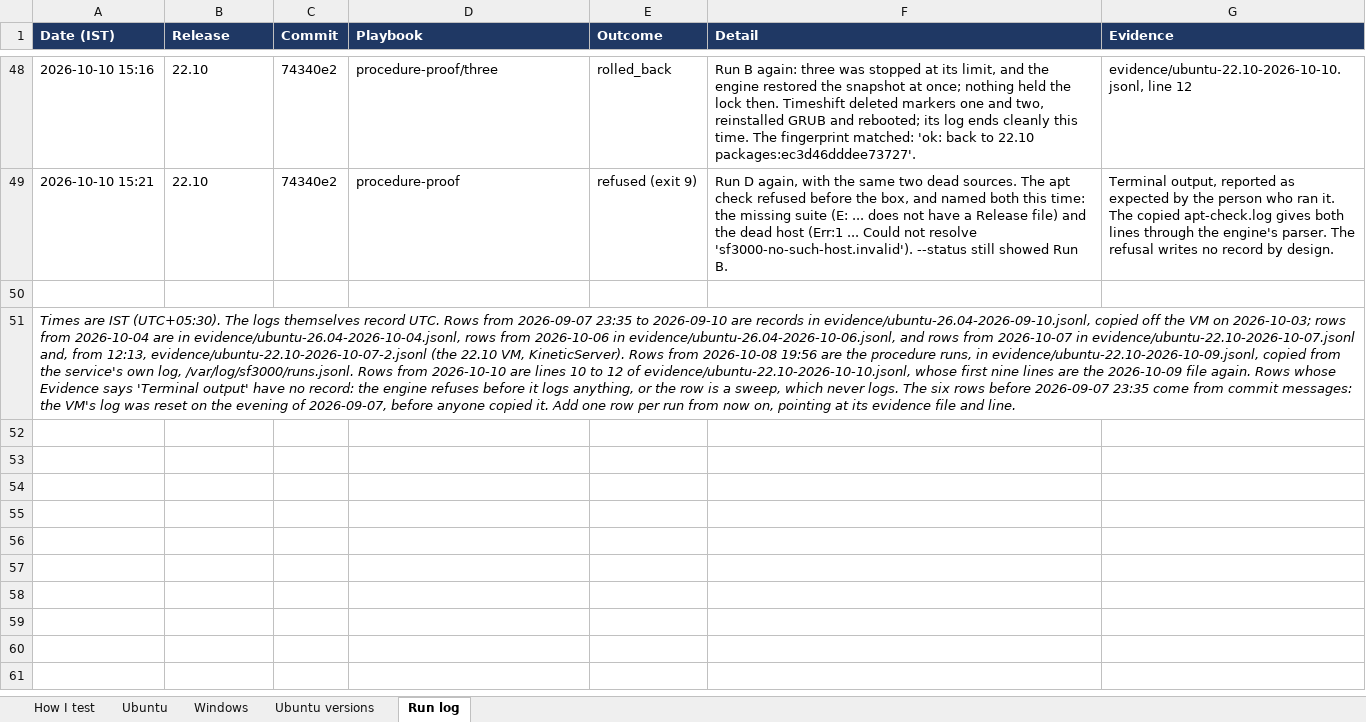
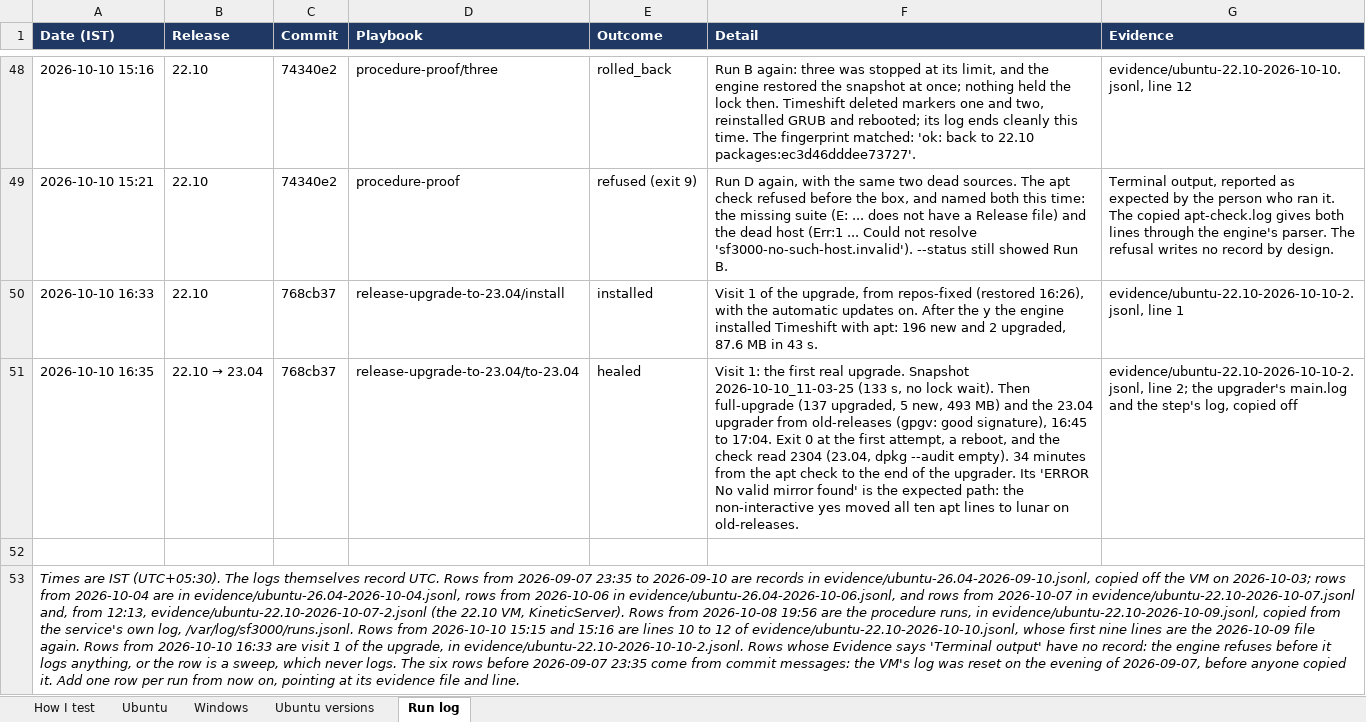
Before and after one commit to thelegend8105/sf-3000, an Excel workbook: docs/sf3000-tracker.xlsx, sheet Run log, drawn as a sheet; only a part is shown, gaps mark what is left out; values as stored, in another font and other column widths than the file's, no borders; addresses are those after the commit; the diff names each change by its address in the sheet, - before the commit and + after, or states it on an @@ line.

```diff
--- a/docs/sf3000-tracker.xlsx (sheet Run log)
+++ b/docs/sf3000-tracker.xlsx (sheet Run log)
+row 50: 2026-10-10 16:33 | 22.10 | 768cb37 | release-upgrade-to-23.04/install | installed | Visit 1 of the upgrade, from repos-fixed (restored 16:26), with the automatic updates on. After the y the engine installed Timeshift with apt: 196 new and 2 upgraded, 87.6 MB in 43 s. | evidence/ubuntu-22.10-2026-10-10-2.jsonl, line 1
+row 51: 2026-10-10 16:35 | 22.10 → 23.04 | 768cb37 | release-upgrade-to-23.04/to-23.04 | healed | Visit 1: the first real upgrade. Snapshot 2026-10-10_11-03-25 (133 s, no lock wait). Then full-upgrade (137 upgraded, 5 new, 493 MB) and the 23.04 upgrader from old-releases (gpgv: good signature), 16:45 to 17:04. Exit 0 at the first attempt, a reboot, and the check read 2304 (23.04, dpkg --audit empty). 34 minutes from the apt check to the end of the upgrader. Its 'ERROR No valid mirror found' is the expected path: the non-interactive yes moved all ten apt lines to lunar on old-releases. | evidence/ubuntu-22.10-2026-10-10-2.jsonl, line 2; the upgrader's main.log and the step's log, copied off
-A53 (Date (IST)): …from 2026-10-10 are lines 10 to 12 of evidence/ubuntu-22.10-2026-10-10.jsonl, whose first nine lines are the 2026-10-09 file again. Rows whose…
+A53 (Date (IST)): …from 2026-10-10 15:15 and 15:16 are lines 10 to 12 of evidence/ubuntu-22.10-2026-10-10.jsonl, whose first nine lines are the 2026-10-09 file again. Rows from 2026-10-10 16:33 are visit 1 of the upgrade, in evidence/ubuntu-22.10-2026-10-10-2.jsonl. Rows whose…
```
Also changed, not shown: sheet Ubuntu, 6 other files.
